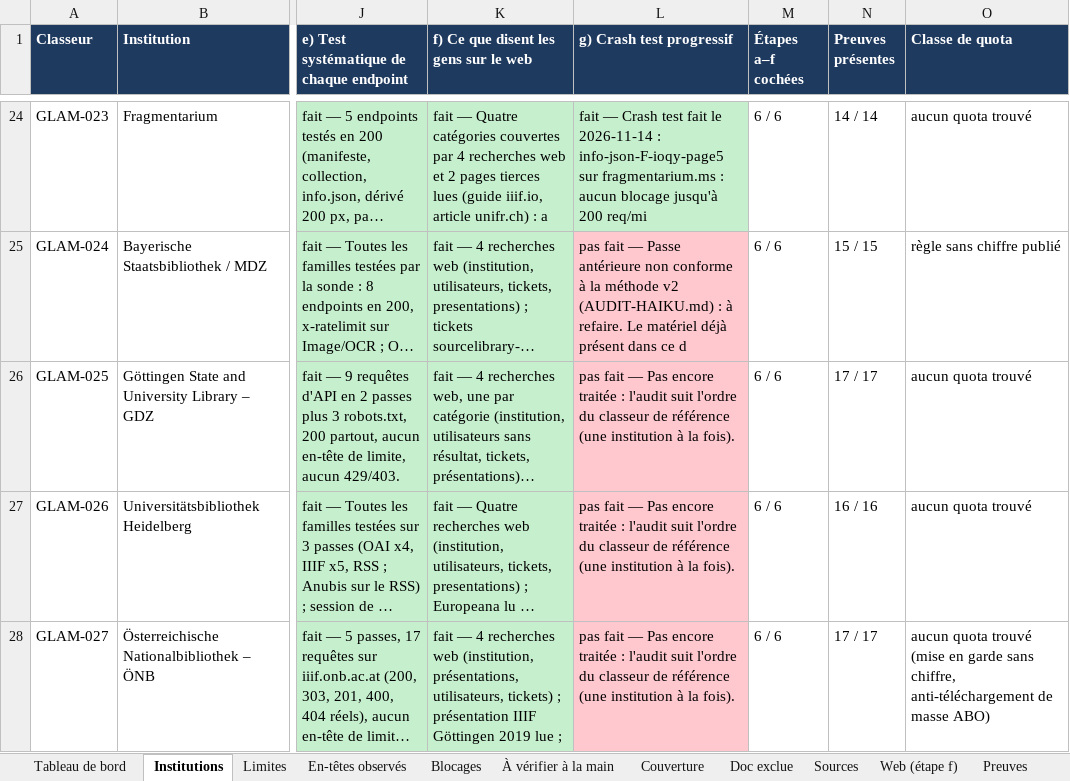
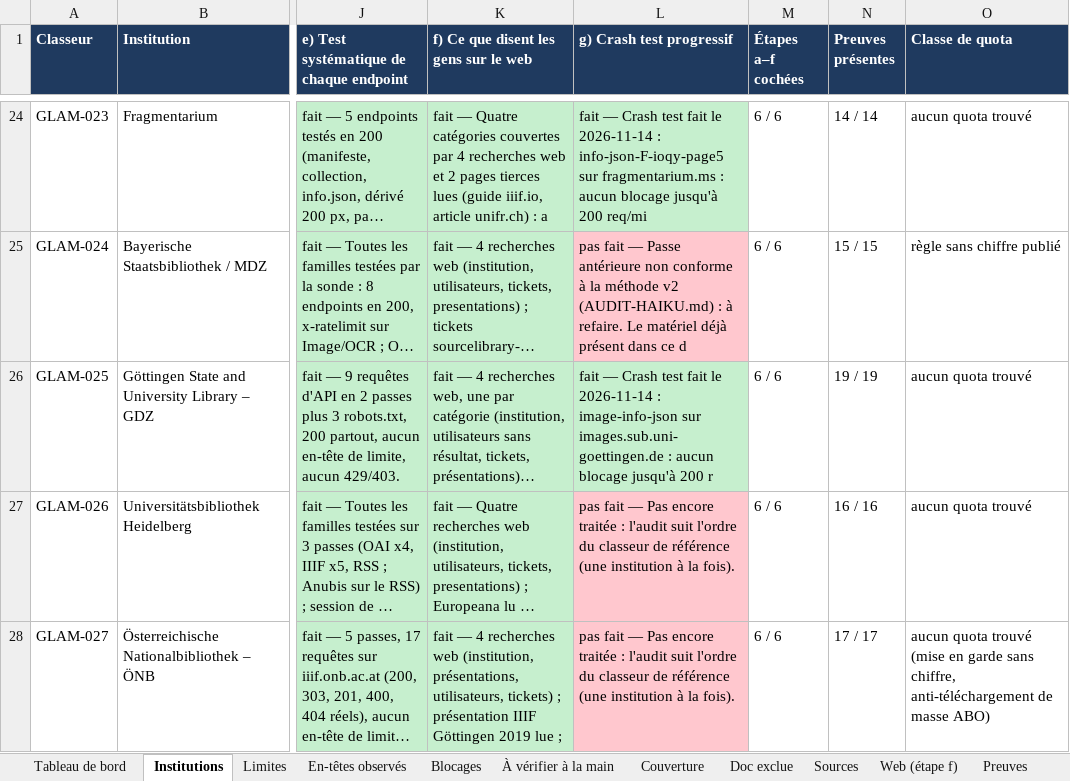
Before and after one commit to maribakulj/Veille-API-IIIF, an Excel workbook: BENCHMARK.xlsx, sheet Institutions, drawn as a sheet; only a part is shown, gaps mark what is left out; long unchanged cells end in …; values as stored, in another font and other column widths than the file's, no borders; the diff names each change by its address in the sheet, - before the commit and + after, or states it on an @@ line.

```diff
--- a/BENCHMARK.xlsx (sheet Institutions)
+++ b/BENCHMARK.xlsx (sheet Institutions)
-L26 (g) Crash test progressif): pas fait — Pas encore traitée : l'audit suit l'ordre du classeur de référence (une institution à la fois).
+L26 (g) Crash test progressif): fait — Crash test fait le 2026-11-14 : image-info-json sur images.sub.uni-goettingen.de : aucun blocage jusqu'à 200 r
-L26 fill: #FFC7CE
+L26 fill: #C6EFCE
-N26 (Preuves présentes): 17 / 17
+N26 (Preuves présentes): 19 / 19
```
Also changed, not shown: sheet Preuves, sheet Tableau de bord, sheet Journal, sheet Couverture, 5 other files.
